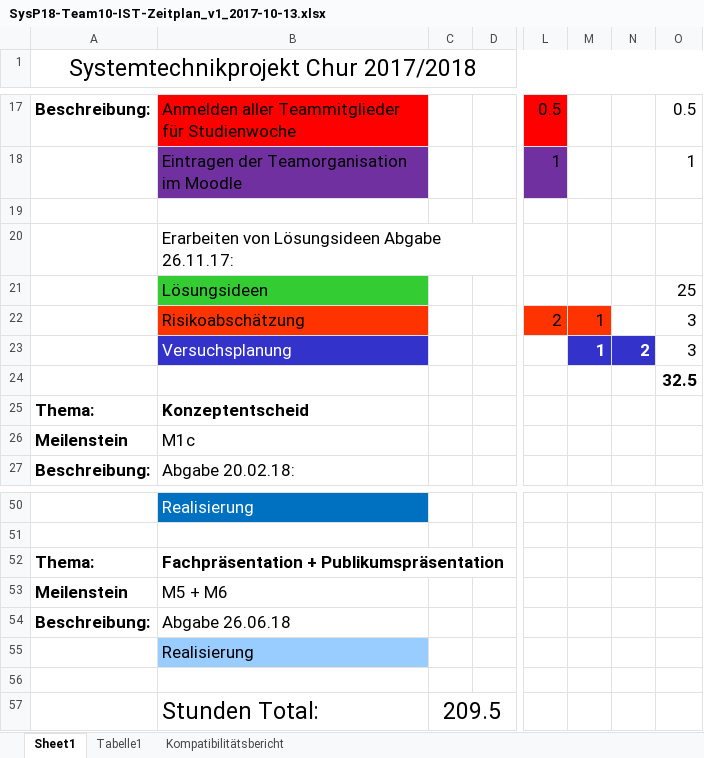
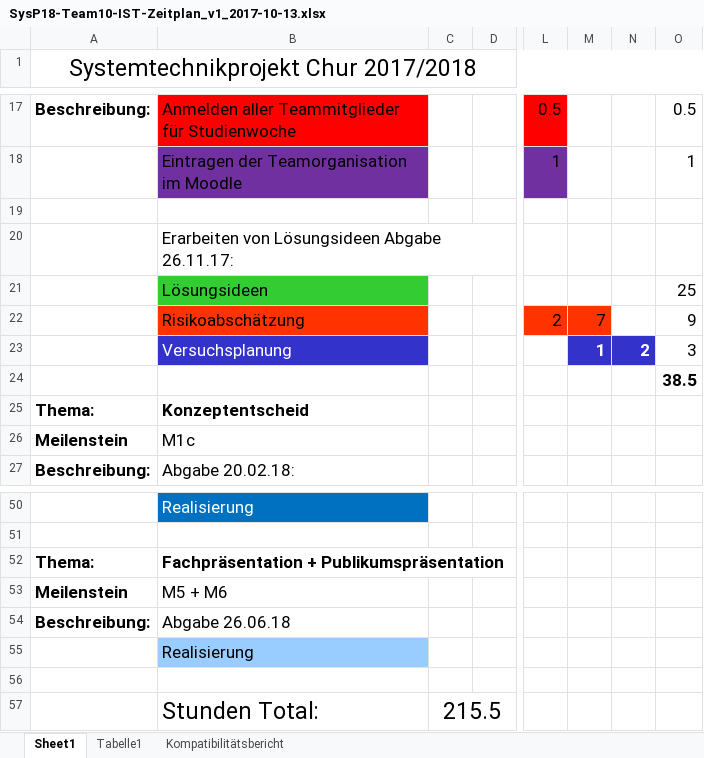
Before and after one commit to Unaqwyn/SysP18_1cv, an Excel workbook: Systemtechnikprojekt/Systemtechnikprojekt/01 Organisation/02 Meilensteine/m1/m1a/SysP18-Team10-IST-Zeitplan_v1_2017-10-13.xlsx, sheet Sheet1, drawn as a sheet; only a part is shown, gaps mark what is left out; values as stored, in another font and other column widths than the file's, no borders; the diff names each change by its address in the sheet, - before the commit and + after, or states it on an @@ line.

Commit message:
Zeitplan aktualisiert
Test

```diff
--- a/Systemtechnikprojekt/Systemtechnikprojekt/01 Organisation/02 Meilensteine/m1/m1a/SysP18-Team10-IST-Zeitplan_v1_2017-10-13.xlsx (sheet Sheet1)
+++ b/Systemtechnikprojekt/Systemtechnikprojekt/01 Organisation/02 Meilensteine/m1/m1a/SysP18-Team10-IST-Zeitplan_v1_2017-10-13.xlsx (sheet Sheet1)
-M22: 1
+M22: 7
-O22: 3
+O22: 9
-O24: 32.5
+O24: 38.5
-C57: 209.5
+C57: 215.5
```
Also changed, not shown: 2 other files.
